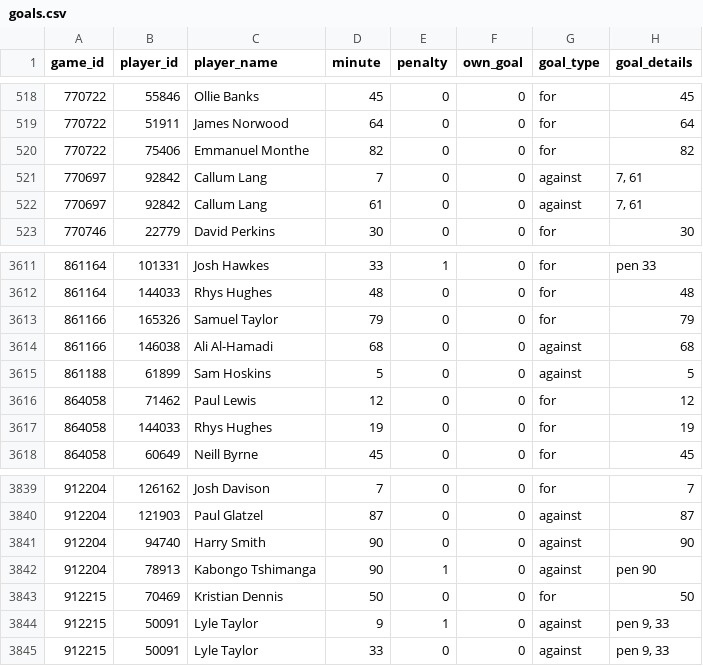
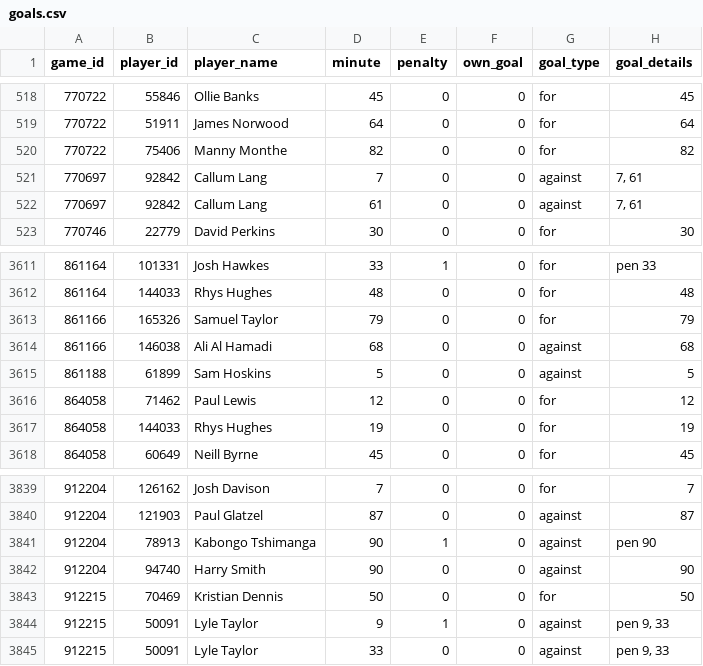
Before and after one commit to petebrown/scrape-goals, a CSV file: data/goals.csv, drawn as a sheet; only a part is shown, gaps mark what is left out; the diff covers the shown part only.

```diff
--- a/data/goals.csv
+++ b/data/goals.csv
@@ -519,3 +519,3 @@ game_id,player_id,player_name,minute,penalty,own_goal,goal_type,goal_details
 770722,51911,James Norwood,64,0,0,for,64
-770722,75406,Emmanuel Monthe,82,0,0,for,82
+770722,75406,Manny Monthe,82,0,0,for,82
 770697,92842,Callum Lang,7,0,0,against,"7, 61"
@@ -3613,3 +3613,3 @@ game_id,player_id,player_name,minute,penalty,own_goal,goal_type,goal_details
 861166,165326,Samuel Taylor,79,0,0,for,79
-861166,146038,Ali Al-Hamadi,68,0,0,against,68
+861166,146038,Ali Al Hamadi,68,0,0,against,68
 861188,61899,Sam Hoskins,5,0,0,against,5
@@ -3840,4 +3840,4 @@ game_id,player_id,player_name,minute,penalty,own_goal,goal_type,goal_details
 912204,121903,Paul Glatzel,87,0,0,against,87
-912204,94740,Harry Smith,90,0,0,against,90
 912204,78913,Kabongo Tshimanga,90,1,0,against,pen 90
+912204,94740,Harry Smith,90,0,0,against,90
 912215,70469,Kristian Dennis,50,0,0,for,50
```
Also changed, not shown: 1 moved row and 7 edited cells elsewhere in this file.
